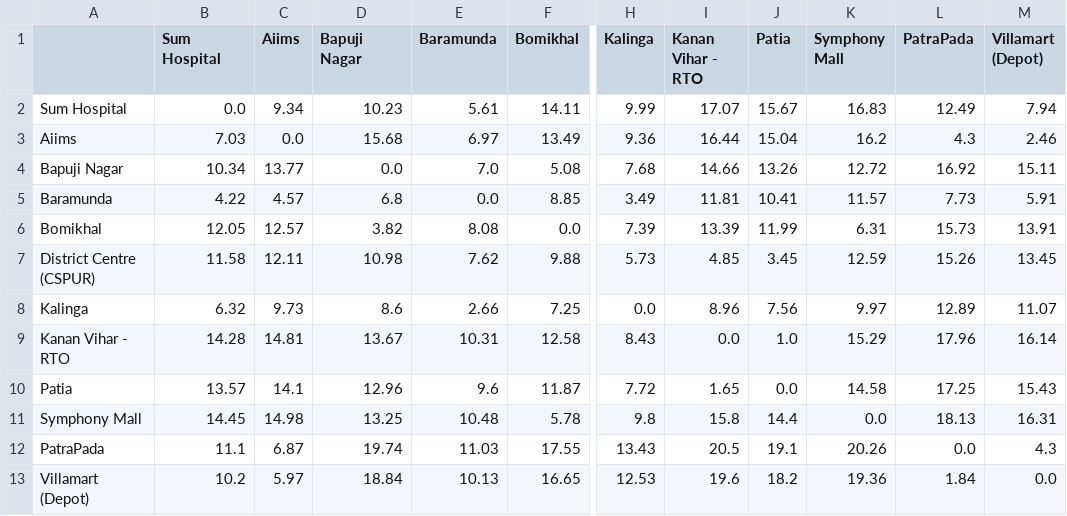
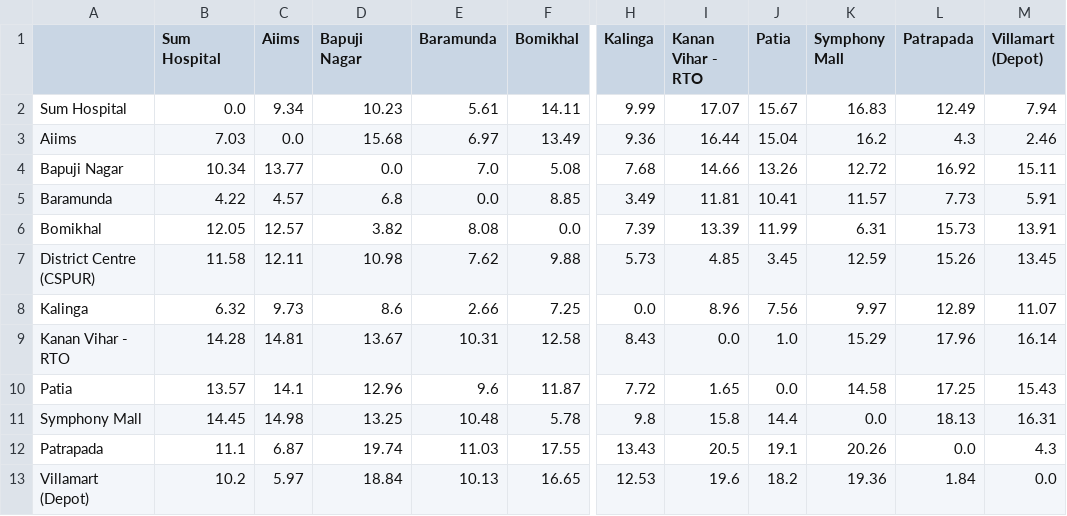
Before and after one commit to Sampad-2628/villa-mart-route-optimizer, a CSV file: bhubaneswar_truck_distance_matrix.csv, drawn as a sheet; only a part is shown, gaps mark what is left out; the diff names each change by its address in the sheet, - before the commit and + after, or states it on an @@ line.

Commit message:
Update bhubaneswar_truck_distance_matrix.csv

```diff
--- a/bhubaneswar_truck_distance_matrix.csv
+++ b/bhubaneswar_truck_distance_matrix.csv
-L1: PatraPada
+L1: Patrapada
-A12: PatraPada
+A12: Patrapada
```
